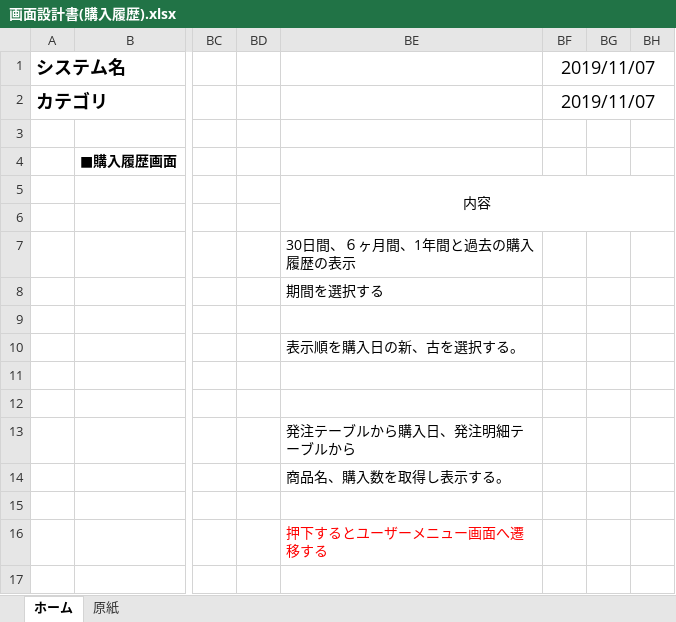
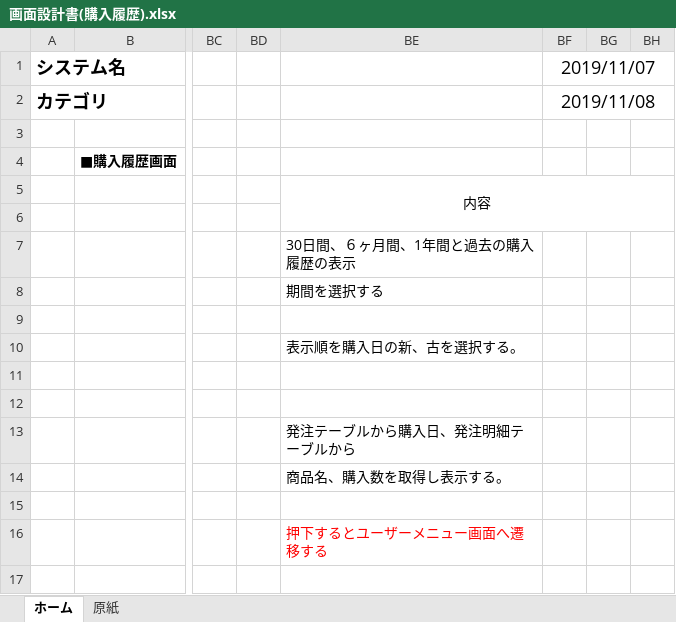
Before and after one commit to isa-education/DesignDocs, an Excel workbook: 設計書/01.基本設計/02.画面設計/画面設計書(購入履歴).xlsx, sheet ホーム, drawn as a sheet; only a part is shown, gaps mark what is left out; values as stored, in another font and other column widths than the file's, no borders; charts and pictures not drawn; the diff names each change by its address in the sheet, - before the commit and + after, or states it on an @@ line.

```diff
--- a/設計書/01.基本設計/02.画面設計/画面設計書(購入履歴).xlsx (sheet ホーム)
+++ b/設計書/01.基本設計/02.画面設計/画面設計書(購入履歴).xlsx (sheet ホーム)
-BF2: 2019/11/07
+BF2: 2019/11/08
```
Also changed, not shown: 設計書/01.基本設計/02.画面設計/画面設計書(商品詳細).xlsx, 設計書/01.基本設計/02.画面設計/画面設計書(問い合わせフォーム).xlsx, 1 other file.
